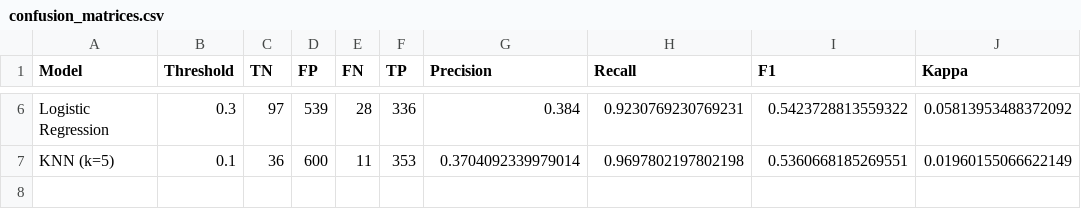
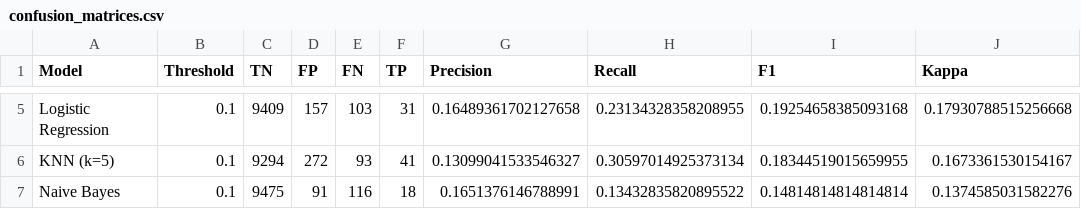
Before and after one commit to aminbadh/cfpb-complaint, a CSV file: reports/confusion_matrices.csv, drawn as a sheet; only a part is shown, gaps mark what is left out; addresses are those after the commit; the diff covers the shown part only; the diff names each change by its address in the sheet, - before the commit and + after, or states it on an @@ line.

```diff
--- a/reports/confusion_matrices.csv
+++ b/reports/confusion_matrices.csv
-B5 (Threshold): 0.3
+B5 (Threshold): 0.1
-C5 (TN): 97
+C5 (TN): 9409
-D5 (FP): 539
+D5 (FP): 157
-E5 (FN): 28
+E5 (FN): 103
-F5 (TP): 336
+F5 (TP): 31
-G5 (Precision): 0.384
+G5 (Precision): 0.16489361702127658
-H5 (Recall): 0.9230769230769231
+H5 (Recall): 0.23134328358208955
-I5 (F1): 0.5423728813559322
+I5 (F1): 0.19254658385093168
-J5 (Kappa): 0.05813953488372092
+J5 (Kappa): 0.17930788515256668
-C6 (TN): 36
+C6 (TN): 9294
-D6 (FP): 600
+D6 (FP): 272
-E6 (FN): 11
+E6 (FN): 93
-F6 (TP): 353
+F6 (TP): 41
-G6 (Precision): 0.3704092339979014
+G6 (Precision): 0.13099041533546327
-H6 (Recall): 0.9697802197802198
+H6 (Recall): 0.30597014925373134
-I6 (F1): 0.5360668185269551
+I6 (F1): 0.18344519015659955
-J6 (Kappa): 0.01960155066622149
+J6 (Kappa): 0.1673361530154167
+row 7: Naive Bayes | 0.1 | 9475 | 91 | 116 | 18 | 0.1651376146788991 | 0.13432835820895522 | 0.14814814814814814 | 0.1374585031582276
```
Also changed, not shown: 1 removed row and 27 edited cells elsewhere in this file, reports/evolution_evidence_table.csv, reports/model_comparison.csv, 13 other files.
